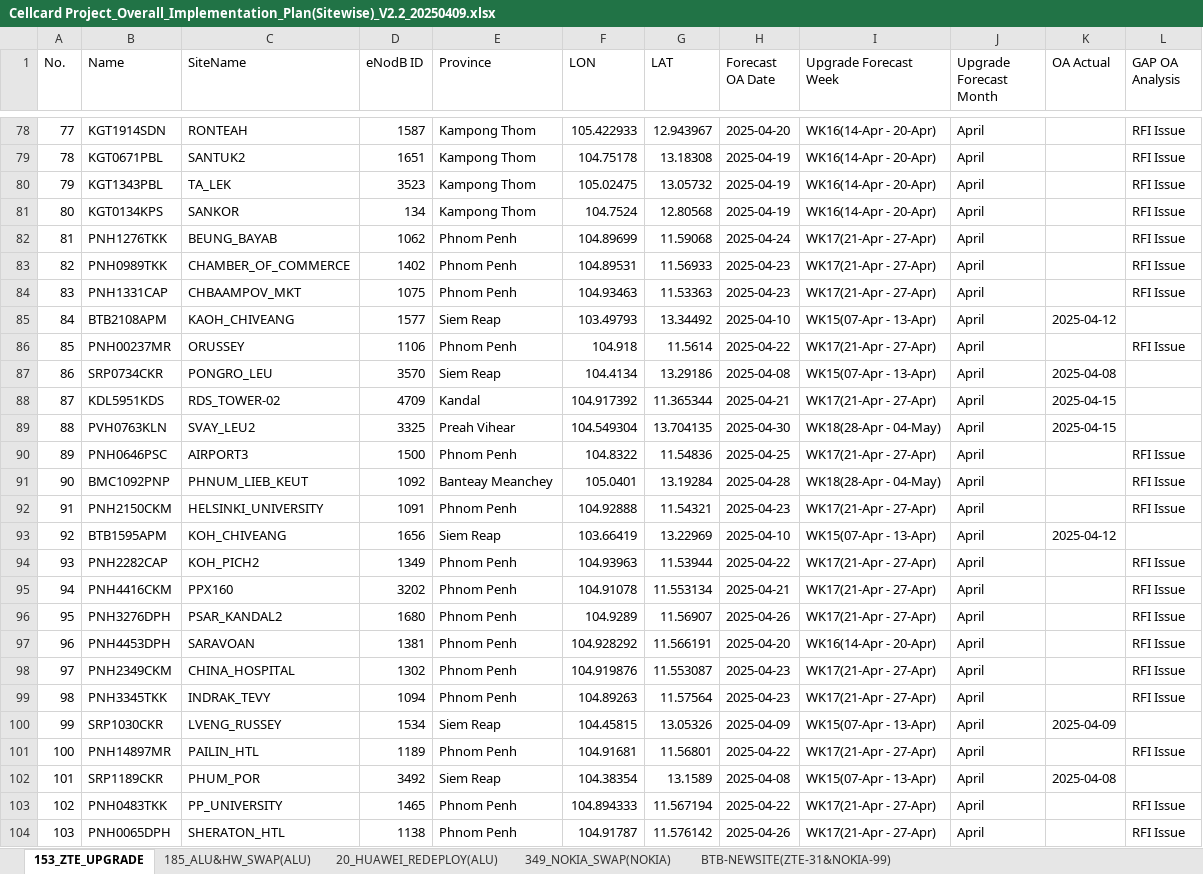
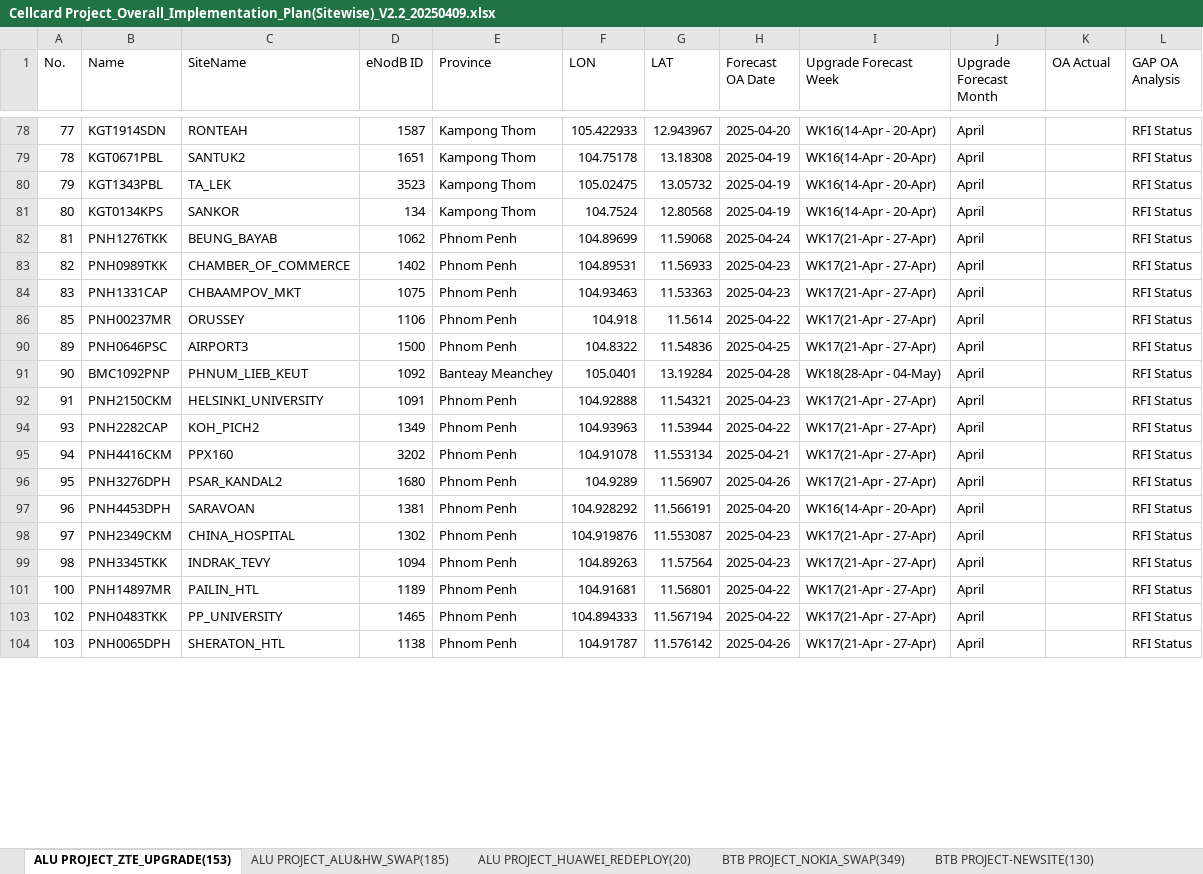
Before and after one commit to sonchanvathana/streamlit-app, an Excel workbook: Cellcard Project_Overall_Implementation_Plan(Sitewise)_V2.2_20250409.xlsx, sheet ALU PROJECT_ZTE_UPGRADE(153), drawn as a sheet; only a part is shown, gaps mark what is left out; values as stored, in another font and other column widths than the file's, no cell formats; the diff covers the shown part only; the diff names each change by its address in the sheet, - before the commit and + after, or states it on an @@ line.

```diff
--- a/Cellcard Project_Overall_Implementation_Plan(Sitewise)_V2.2_20250409.xlsx (sheet ALU PROJECT_ZTE_UPGRADE(153))
+++ b/Cellcard Project_Overall_Implementation_Plan(Sitewise)_V2.2_20250409.xlsx (sheet ALU PROJECT_ZTE_UPGRADE(153))
-sheet tab: 153_ZTE_UPGRADE
+sheet tab: ALU PROJECT_ZTE_UPGRADE(153)
-sheet tab: 185_ALU&HW_SWAP(ALU)
+sheet tab: ALU PROJECT_ALU&HW_SWAP(185)
-sheet tab: 20_HUAWEI_REDEPLOY(ALU)
+sheet tab: ALU PROJECT_HUAWEI_REDEPLOY(20)
-sheet tab: 349_NOKIA_SWAP(NOKIA)
+sheet tab: BTB PROJECT_NOKIA_SWAP(349)
-sheet tab: BTB-NEWSITE(ZTE-31&NOKIA-99)
+sheet tab: BTB PROJECT-NEWSITE(130)
-L78:L84 (GAP OA Analysis): RFI Issue
+L78:L84 (GAP OA Analysis): RFI Status
@@ row 85 hidden: 84 | BTB2108APM | KAOH_CHIVEANG | 1577 | Siem Reap | 103.49793 | 13.34492 | 2025-04-10 | WK15(07-Apr - 13-Apr) | April | 2025-04-12 @@
-L86 (GAP OA Analysis): RFI Issue
+L86 (GAP OA Analysis): RFI Status
@@ row 87 hidden: 86 | SRP0734CKR | PONGRO_LEU | 3570 | Siem Reap | 104.4134 | 13.29186 | 2025-04-08 | WK15(07-Apr - 13-Apr) | April | 2025-04-08 @@
@@ row 88 hidden: 87 | KDL5951KDS | RDS_TOWER-02 | 4709 | Kandal | 104.917392 | 11.365344 | 2025-04-21 | WK17(21-Apr - 27-Apr) | April | 2025-04-15 @@
@@ row 89 hidden: 88 | PVH0763KLN | SVAY_LEU2 | 3325 | Preah Vihear | 104.549304 | 13.704135 | 2025-04-30 | WK18(28-Apr - 04-May) | April | 2025-04-15 @@
-L90:L92 (GAP OA Analysis): RFI Issue
+L90:L92 (GAP OA Analysis): RFI Status
@@ row 93 hidden: 92 | BTB1595APM | KOH_CHIVEANG | 1656 | Siem Reap | 103.66419 | 13.22969 | 2025-04-10 | WK15(07-Apr - 13-Apr) | April | 2025-04-12 @@
-L94:L99 (GAP OA Analysis): RFI Issue
+L94:L99 (GAP OA Analysis): RFI Status
@@ row 100 hidden: 99 | SRP1030CKR | LVENG_RUSSEY | 1534 | Siem Reap | 104.45815 | 13.05326 | 2025-04-09 | WK15(07-Apr - 13-Apr) | April | 2025-04-09 @@
-L101 (GAP OA Analysis): RFI Issue
+L101 (GAP OA Analysis): RFI Status
@@ row 102 hidden: 101 | SRP1189CKR | PHUM_POR | 3492 | Siem Reap | 104.38354 | 13.1589 | 2025-04-08 | WK15(07-Apr - 13-Apr) | April | 2025-04-08 @@
-L103:L104 (GAP OA Analysis): RFI Issue
+L103:L104 (GAP OA Analysis): RFI Status
```
Also changed, not shown: 55 hidden or unhidden rows and 71 edited cells elsewhere in this sheet, cell formats.
